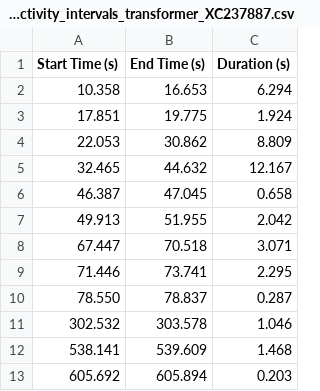
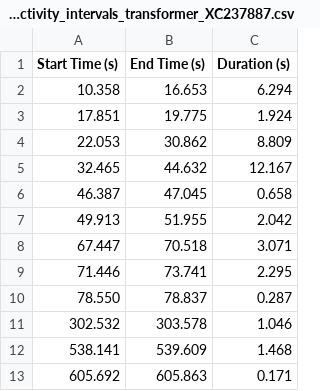
Before and after one commit to JoseFRuiz/bioacoustics_speech_recognition, a CSV file: output/voice_activity_intervals_transformer_XC237887.csv, drawn as a sheet.

```diff
--- a/output/voice_activity_intervals_transformer_XC237887.csv
+++ b/output/voice_activity_intervals_transformer_XC237887.csv
@@ -12,2 +12,2 @@ Start Time (s),End Time (s),Duration (s)
 538.141,539.609,1.468
-605.692,605.894,0.203
+605.692,605.863,0.171
```
Also changed, not shown: 7 other files.
